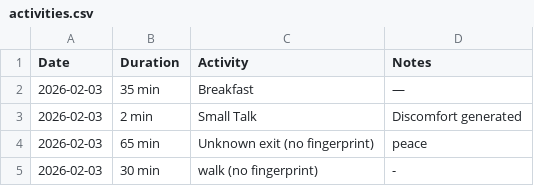
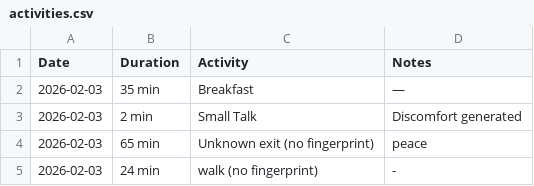
Before and after one commit to asdfjuan/refactored-couscous, a CSV file: activities.csv, drawn as a sheet.

Commit message:
Update walk duration in activities.csv

```diff
--- a/activities.csv
+++ b/activities.csv
@@ -4,2 +4,2 @@ Date,Duration,Activity,Notes
 2026-02-03,65 min,Unknown exit (no fingerprint),peace
-2026-02-03,30 min,walk (no fingerprint),-
+2026-02-03,24 min,walk (no fingerprint),-
```
